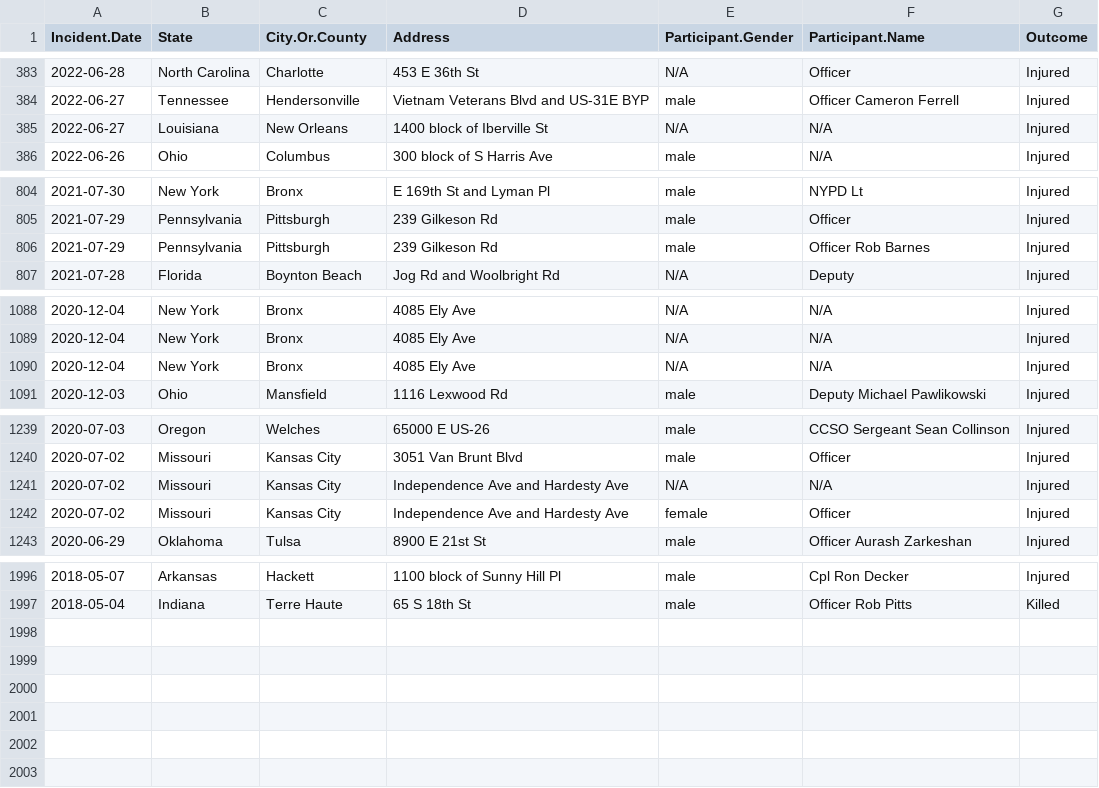
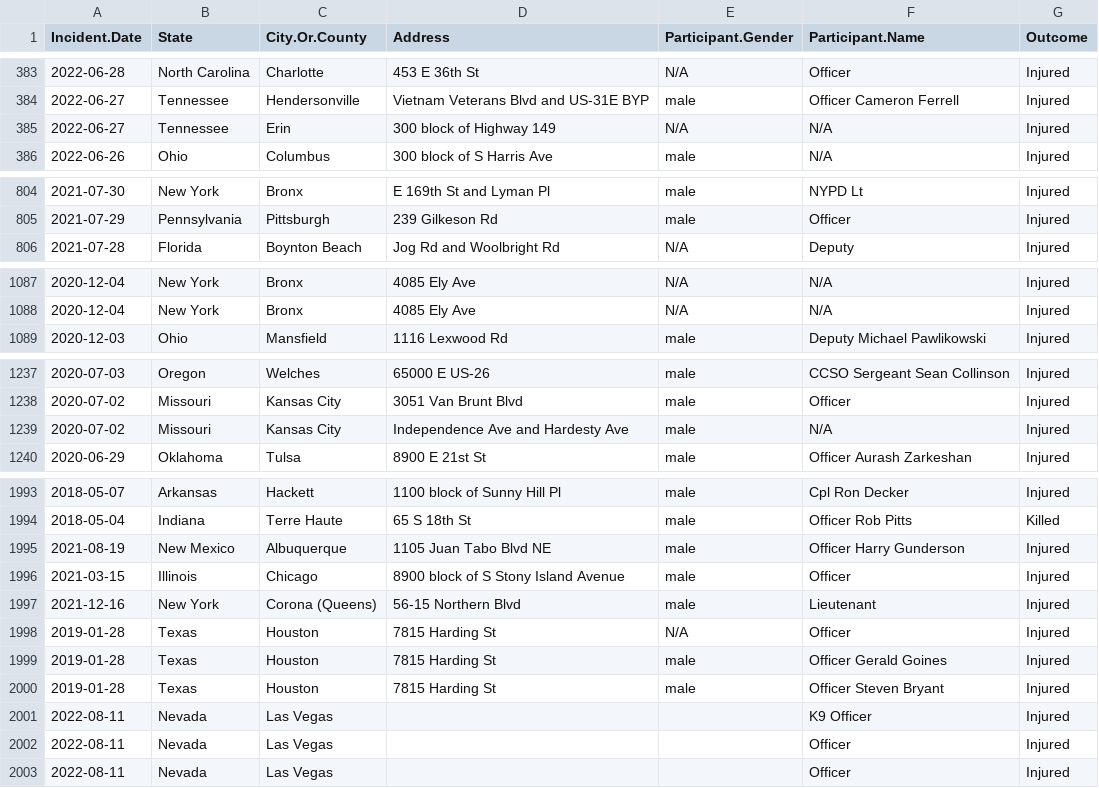
Before and after one commit to Cal-Fang/PoliceTransport, a CSV file: data/All_2018_2023.csv, drawn as a sheet; only a part is shown, gaps mark what is left out; the diff covers the shown part only.

```diff
--- a/data/All_2018_2023.csv
+++ b/data/All_2018_2023.csv
@@ -384,3 +384,3 @@ Incident.Date,State,City.Or.County,Address,Participant.Gender,Participant.Name,O
 2022-06-27,Tennessee,Hendersonville,Vietnam Veterans Blvd and US-31E BYP,male,Officer Cameron Ferrell,Injured
-2022-06-27,Louisiana,New Orleans,1400 block of Iberville St,N/A,N/A,Injured
+2022-06-27,Tennessee,Erin,300 block of Highway 149,N/A,N/A,Injured
 2022-06-26,Ohio,Columbus,300 block of S Harris Ave,male,N/A,Injured
@@ -805,3 +805,2 @@ Incident.Date,State,City.Or.County,Address,Participant.Gender,Participant.Name,O
 2021-07-29,Pennsylvania,Pittsburgh,239 Gilkeson Rd,male,Officer,Injured
-2021-07-29,Pennsylvania,Pittsburgh,239 Gilkeson Rd,male,Officer Rob Barnes,Injured
 2021-07-28,Florida,Boynton Beach,Jog Rd and Woolbright Rd,N/A,Deputy,Injured
@@ -1089,3 +1088,2 @@ Incident.Date,State,City.Or.County,Address,Participant.Gender,Participant.Name,O
 2020-12-04,New York,Bronx,4085 Ely Ave,N/A,N/A,Injured
-2020-12-04,New York,Bronx,4085 Ely Ave,N/A,N/A,Injured
 2020-12-03,Ohio,Mansfield,1116 Lexwood Rd,male,Deputy Michael Pawlikowski,Injured
@@ -1240,4 +1238,3 @@ Incident.Date,State,City.Or.County,Address,Participant.Gender,Participant.Name,O
 2020-07-02,Missouri,Kansas City,3051 Van Brunt Blvd,male,Officer,Injured
-2020-07-02,Missouri,Kansas City,Independence Ave and Hardesty Ave,N/A,N/A,Injured
-2020-07-02,Missouri,Kansas City,Independence Ave and Hardesty Ave,female,Officer,Injured
+2020-07-02,Missouri,Kansas City,Independence Ave and Hardesty Ave,male,N/A,Injured
 2020-06-29,Oklahoma,Tulsa,8900 E 21st St,male,Officer Aurash Zarkeshan,Injured
@@ -1997 +1994,10 @@ Incident.Date,State,City.Or.County,Address,Participant.Gender,Participant.Name,O
 2018-05-04,Indiana,Terre Haute,65 S 18th St,male,Officer Rob Pitts,Killed
+2021-08-19,New Mexico,Albuquerque,1105 Juan Tabo Blvd NE,male,Officer Harry Gunderson,Injured
+2021-03-15,Illinois,Chicago,8900 block of S Stony Island Avenue,male,Officer,Injured
+2021-12-16,New York,Corona (Queens),56-15 Northern Blvd,male,Lieutenant,Injured
+2019-01-28,Texas,Houston,7815 Harding St,N/A,Officer,Injured
+2019-01-28,Texas,Houston,7815 Harding St,male,Officer Gerald Goines,Injured
+2019-01-28,Texas,Houston,7815 Harding St,male,Officer Steven Bryant,Injured
+2022-08-11,Nevada,Las Vegas,,,K9 Officer,Injured
+2022-08-11,Nevada,Las Vegas,,,Officer,Injured
+2022-08-11,Nevada,Las Vegas,,,Officer,Injured
```
Also changed, not shown: 1 edited cell elsewhere in this file, data/Above10_2018_2023.csv, 5 other files.
